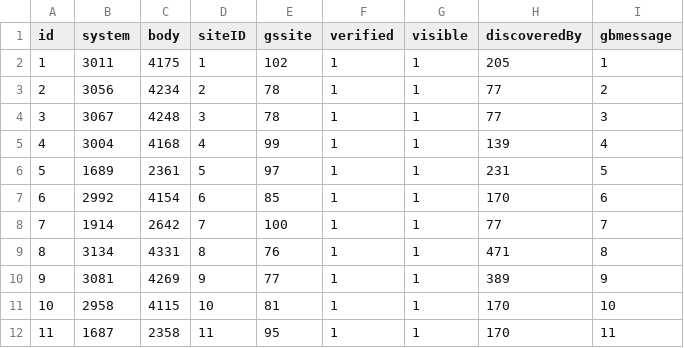
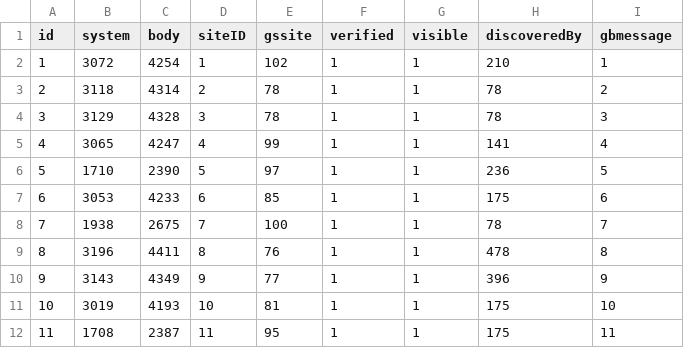
Before and after one commit to canonn-science/CAPIv2-Strapi, a CSV file: seed_files/CSV/gbsites.csv, drawn as a sheet; only a part is shown; the diff covers the shown part only.

```diff
--- a/seed_files/CSV/gbsites.csv
+++ b/seed_files/CSV/gbsites.csv
@@ -1,12 +1,12 @@
 id,system,body,siteID,gssite,verified,visible,discoveredBy,gbmessage
-1,3011,4175,1,102,1,1,205,1
-2,3056,4234,2,78,1,1,77,2
-3,3067,4248,3,78,1,1,77,3
-4,3004,4168,4,99,1,1,139,4
-5,1689,2361,5,97,1,1,231,5
-6,2992,4154,6,85,1,1,170,6
-7,1914,2642,7,100,1,1,77,7
-8,3134,4331,8,76,1,1,471,8
-9,3081,4269,9,77,1,1,389,9
-10,2958,4115,10,81,1,1,170,10
-11,1687,2358,11,95,1,1,170,11
+1,3072,4254,1,102,1,1,210,1
+2,3118,4314,2,78,1,1,78,2
+3,3129,4328,3,78,1,1,78,3
+4,3065,4247,4,99,1,1,141,4
+5,1710,2390,5,97,1,1,236,5
+6,3053,4233,6,85,1,1,175,6
+7,1938,2675,7,100,1,1,78,7
+8,3196,4411,8,76,1,1,478,8
+9,3143,4349,9,77,1,1,396,9
+10,3019,4193,10,81,1,1,175,10
+11,1708,2387,11,95,1,1,175,11
```
Also changed, not shown: 51 edited cells elsewhere in this file, seed_files/CSV/grsites.csv, seed_files/CSV/gssites.csv, 1 other file.
